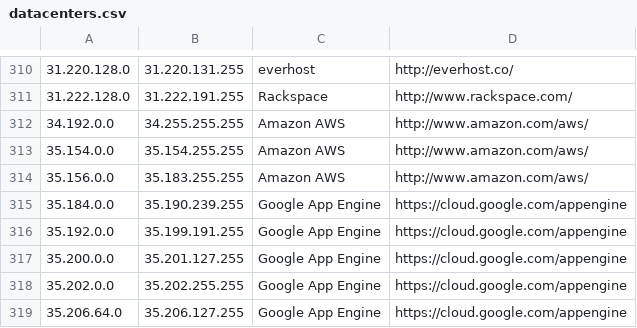
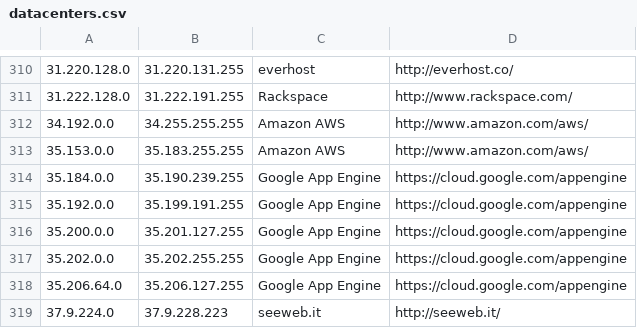
Before and after one commit to client9/ipcat, a CSV file: datacenters.csv, drawn as a sheet; only a part is shown, gaps mark what is left out; the shorter side is filled out with more unchanged rows.

```diff
--- a/datacenters.csv
+++ b/datacenters.csv
@@ -312,4 +312,3 @@
 34.192.0.0,34.255.255.255,Amazon AWS,http://www.amazon.com/aws/
-35.154.0.0,35.154.255.255,Amazon AWS,http://www.amazon.com/aws/
-35.156.0.0,35.183.255.255,Amazon AWS,http://www.amazon.com/aws/
+35.153.0.0,35.183.255.255,Amazon AWS,http://www.amazon.com/aws/
 35.184.0.0,35.190.239.255,Google App Engine,https://cloud.google.com/appengine
```
Also changed, not shown: datacenters-stats.csv.
